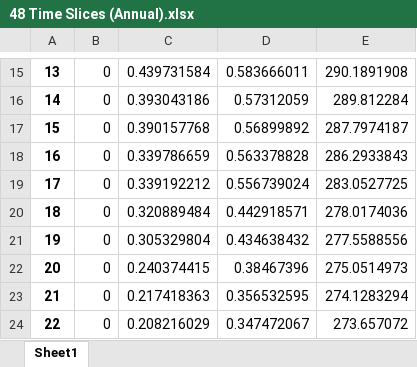
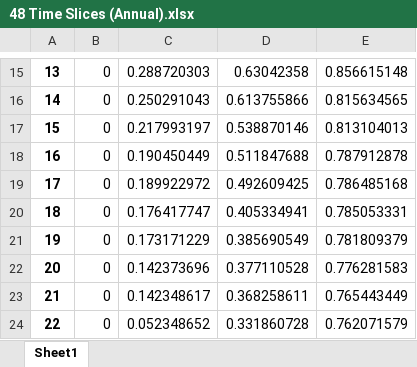
Before and after one commit to marek-iiasa/zz22yssp, an Excel workbook: time_slice1/Results/48 Time Slices (Annual).xlsx, sheet Sheet1, drawn as a sheet; only a part is shown, gaps mark what is left out; values as stored, in another font and other column widths than the file's, no borders; the diff covers the shown part only; the diff names each change by its address in the sheet, - before the commit and + after, or states it on an @@ line.

```diff
--- a/time_slice1/Results/48 Time Slices (Annual).xlsx (sheet Sheet1)
+++ b/time_slice1/Results/48 Time Slices (Annual).xlsx (sheet Sheet1)
-C15: 0.439731584
+C15: 0.288720303
-D15: 0.583666011
+D15: 0.63042358
-E15: 290.1891908
+E15: 0.856615148
-C16: 0.393043186
+C16: 0.250291043
-D16: 0.57312059
+D16: 0.613755866
-E16: 289.812284
+E16: 0.815634565
-C17: 0.390157768
+C17: 0.217993197
-D17: 0.56899892
+D17: 0.538870146
-E17: 287.7974187
+E17: 0.813104013
-C18: 0.339786659
+C18: 0.190450449
-D18: 0.563378828
+D18: 0.511847688
-E18: 286.2933843
+E18: 0.787912878
-C19: 0.339192212
+C19: 0.189922972
-D19: 0.556739024
+D19: 0.492609425
-E19: 283.0527725
+E19: 0.786485168
-C20: 0.320889484
+C20: 0.176417747
-D20: 0.442918571
+D20: 0.405334941
-E20: 278.0174036
+E20: 0.785053331
-C21: 0.305329804
+C21: 0.173171229
-D21: 0.434638432
+D21: 0.385690549
-E21: 277.5588556
+E21: 0.781809379
-C22: 0.240374415
+C22: 0.142373696
-D22: 0.38467396
+D22: 0.377110528
-E22: 275.0514973
+E22: 0.776281583
-C23: 0.217418363
+C23: 0.142348617
-D23: 0.356532595
+D23: 0.368258611
-E23: 274.1283294
+E23: 0.765443449
-C24: 0.208216029
+C24: 0.052348652
-D24: 0.347472067
+D24: 0.331860728
-E24: 273.657072
+E24: 0.762071579
```
Also changed, not shown: 84 edited cells elsewhere in this sheet, time_slice1/Results/48 Time Slices Sorted (Annual).xlsx, time_slice1/Results/Duration Curve (Annual).xlsx, 9 other files.
